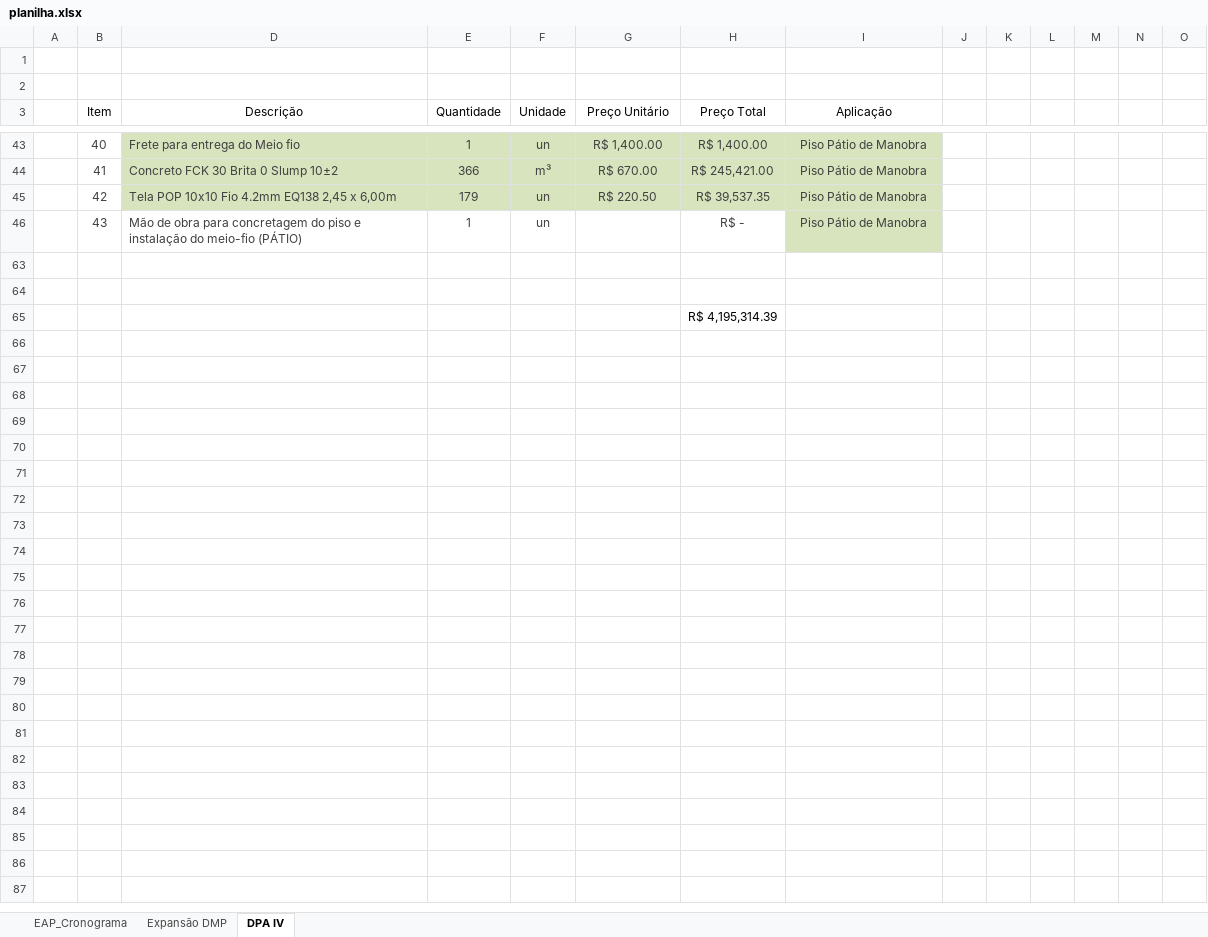
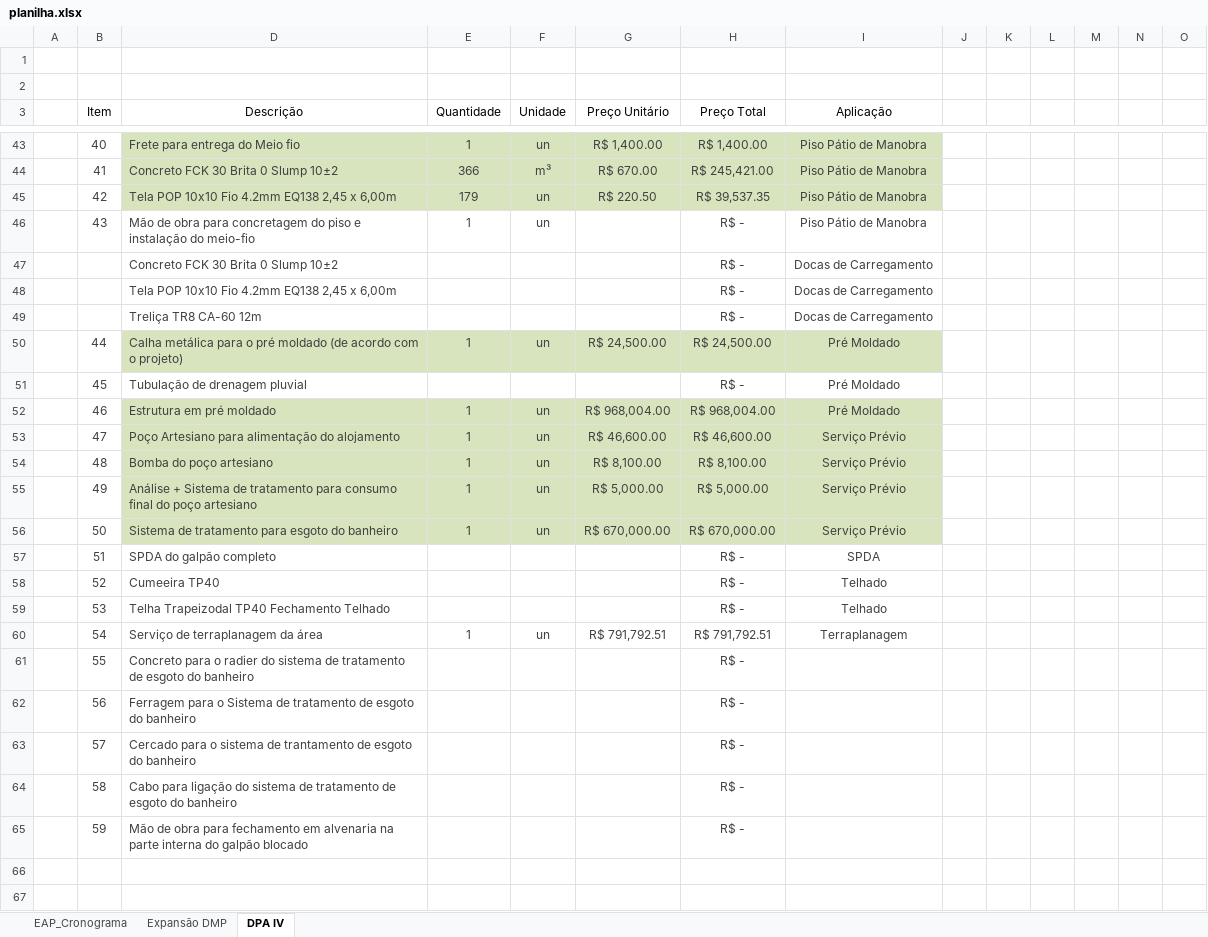
Before and after one commit to Geanfer10/-painel-curva-abc, an Excel workbook: dados/planilha.xlsx, sheet DPA IV, drawn as a sheet; only a part is shown, gaps mark what is left out; the shorter side is filled out with more unchanged rows; values as stored, in another font and other column widths than the file's, no borders; table styles not drawn; rows hold the shown columns only; the diff covers the shown part only; the diff names each change by its address in the sheet, - before the commit and + after, or states it on an @@ line.

Commit message:
Atualiza planilha 09/10/2026 16:09

```diff
--- a/dados/planilha.xlsx (sheet DPA IV)
+++ b/dados/planilha.xlsx (sheet DPA IV)
-D46 (Descrição): …do meio-fio (PÁTIO)
+D46 (Descrição): …do meio-fio
-I46 fill: #D7E4BD
+I46 fill: none
+row 47:  |  | Concreto FCK 30 Brita 0 Slump 10±2 |  |  |  | R$ - | Docas de Carregamento
+row 48:  |  | Tela POP 10x10 Fio 4.2mm EQ138 2,45 x 6,00m |  |  |  | R$ - | Docas de Carregamento
+row 49:  |  | Treliça TR8 CA-60 12m |  |  |  | R$ - | Docas de Carregamento
@@ row 50 unhidden:  | 44 | Calha metálica para o pré moldado (de acordo com o projeto) | 1 | un | R$ 24,500.00 | R$ 24,500.00 | Pré Moldado @@
@@ row 51 unhidden:  | 45 | Tubulação de drenagem pluvial |  |  |  | R$ - | Pré Moldado @@
@@ row 52 unhidden:  | 46 | Estrutura em pré moldado | 1 | un | R$ 968,004.00 | R$ 968,004.00 | Pré Moldado @@
@@ row 53 unhidden:  | 47 | Poço Artesiano para alimentação do alojamento | 1 | un | R$ 46,600.00 | R$ 46,600.00 | Serviço Prévio @@
@@ row 54 unhidden:  | 48 | Bomba do poço artesiano | 1 | un | R$ 8,100.00 | R$ 8,100.00 | Serviço Prévio @@
@@ row 55 unhidden:  | 49 | Análise + Sistema de tratamento para consumo final do poço artesiano | 1 | un | R$ 5,000.00 | R$ 5,000.00 | Serviço Prévio @@
@@ row 56 unhidden:  | 50 | Sistema de tratamento para esgoto do banheiro | 1 | un | R$ 670,000.00 | R$ 670,000.00 | Serviço Prévio @@
+row 57:  | 51 | SPDA do galpão completo |  |  |  | R$ - | SPDA
+row 58:  | 52 | Cumeeira TP40 |  |  |  | R$ - | Telhado
+row 59:  | 53 | Telha Trapeizodal TP40 Fechamento Telhado |  |  |  | R$ - | Telhado
+row 60:  | 54 | Serviço de terraplanagem da área | 1 | un | R$ 791,792.51 | R$ 791,792.51 | Terraplanagem
+row 61:  | 55 | Concreto para o radier do sistema de tratamento de esgoto do banheiro |  |  |  | R$ -
+row 62:  | 56 | Ferragem para o Sistema de tratamento de esgoto do banheiro |  |  |  | R$ -
+row 63:  | 57 | Cercado para o sistema de trantamento de esgoto do banheiro |  |  |  | R$ -
+row 64:  | 58 | Cabo para ligação do sistema de tratamento de esgoto do banheiro |  |  |  | R$ -
+row 65:  | 59 | Mão de obra para fechamento em alvenaria na parte interna do galpão blocado |  |  |  | R$ -
```
Also changed, not shown: 32 hidden or unhidden rows elsewhere in this sheet, hidden cells.
